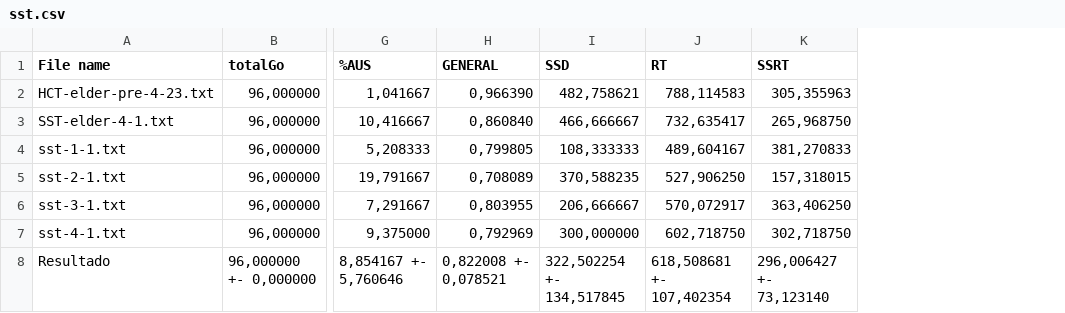
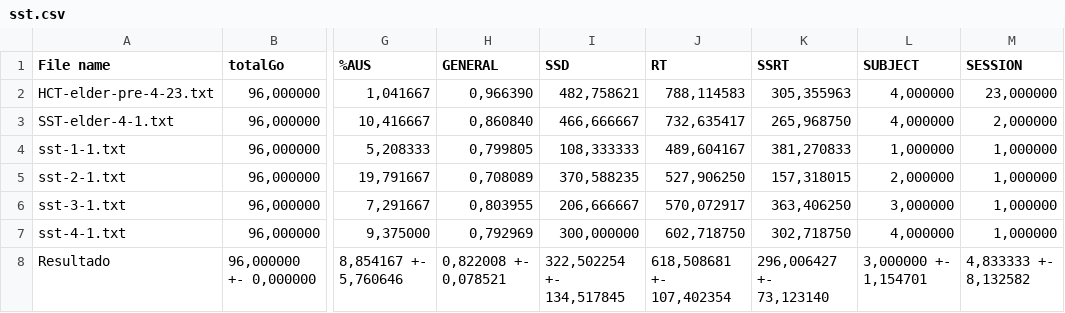
Before and after one commit to lab-neuro-comp/SST, a CSV file: src/analyze/data/sst.csv, drawn as a sheet; only a part is shown, gaps mark what is left out; the diff names each change by its address in the sheet, - before the commit and + after, or states it on an @@ line.

Commit message:
Getting subject and session written on score results

```diff
--- a/src/analyze/data/sst.csv
+++ b/src/analyze/data/sst.csv
+column L (SUBJECT), rows 2-8: 4,000000 | 4,000000 | 1,000000 | 2,000000 | 3,000000 | 4,000000 | 3,000000 +- 1,154701
+column M (SESSION), rows 2-8: 23,000000 | 2,000000 | 1,000000 | 1,000000 | 1,000000 | 1,000000 | 4,833333 +- 8,132582
```
Also changed, not shown: src/analyze/data/clock.csv, src/analyze/data/intervals.csv, 4 other files.
